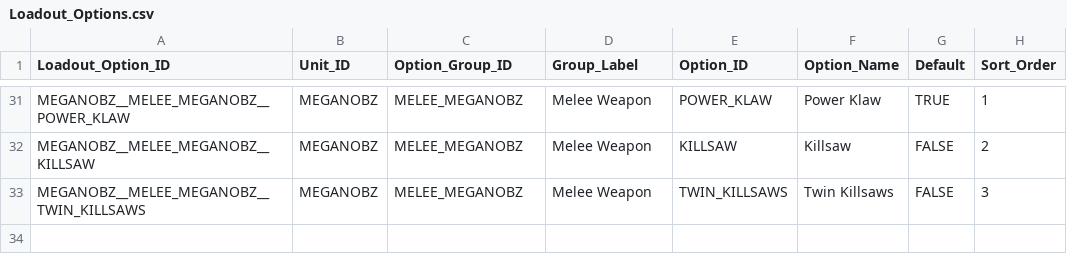
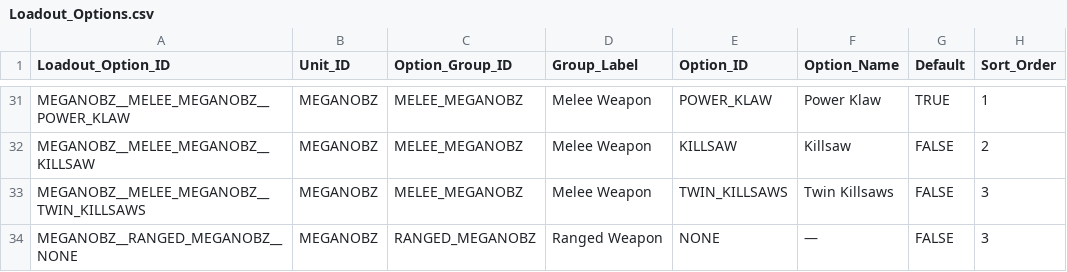
Before and after one commit to rxguzma/wh40k-11th, a CSV file: data/orks/Loadout_Options.csv, drawn as a sheet; only a part is shown, gaps mark what is left out.

```diff
--- a/data/orks/Loadout_Options.csv
+++ b/data/orks/Loadout_Options.csv
@@ -33 +33,2 @@ MEGANOBZ__MELEE_MEGANOBZ__KILLSAW,MEGANOBZ,MELEE_MEGANOBZ,Melee Weapon,KILLSAW,K
 MEGANOBZ__MELEE_MEGANOBZ__TWIN_KILLSAWS,MEGANOBZ,MELEE_MEGANOBZ,Melee Weapon,TWIN_KILLSAWS,Twin Killsaws,FALSE,3
+MEGANOBZ__RANGED_MEGANOBZ__NONE,MEGANOBZ,RANGED_MEGANOBZ,Ranged Weapon,NONE,—,FALSE,3
```
Also changed, not shown: data/orks/Loadout_Compatibility.csv, 1 other file.
